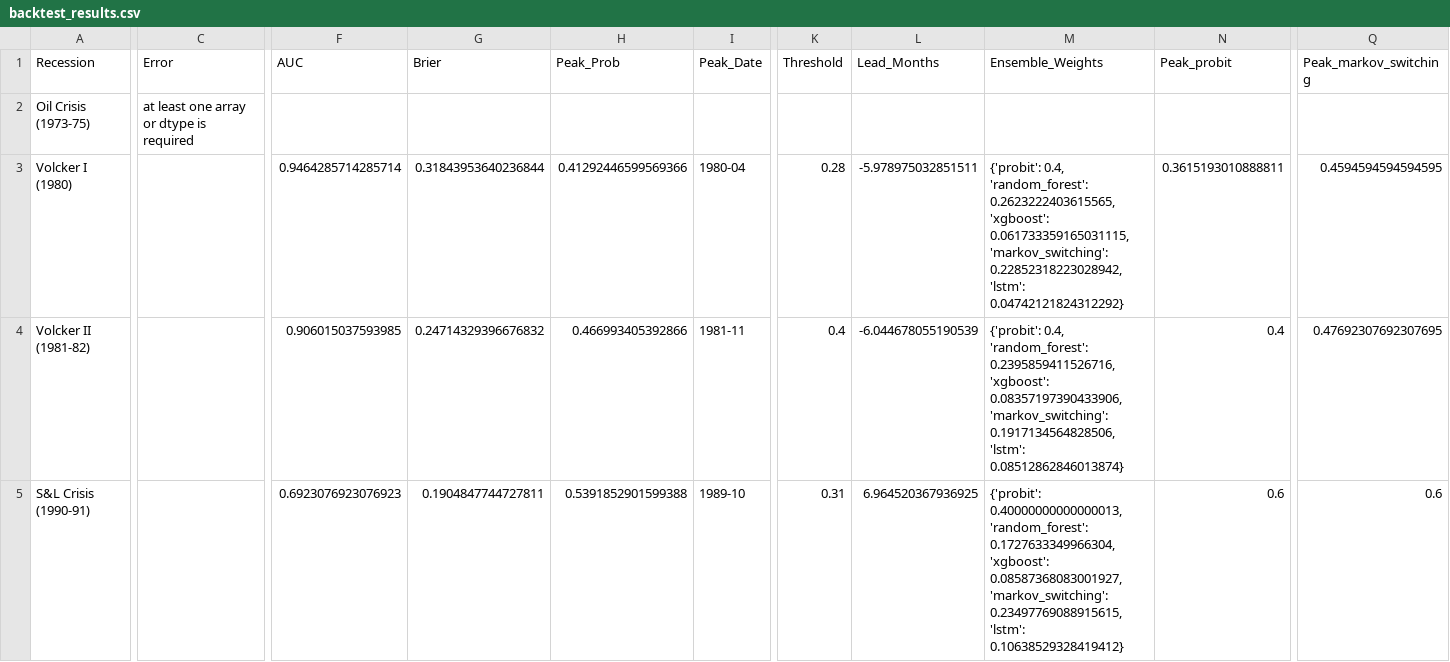
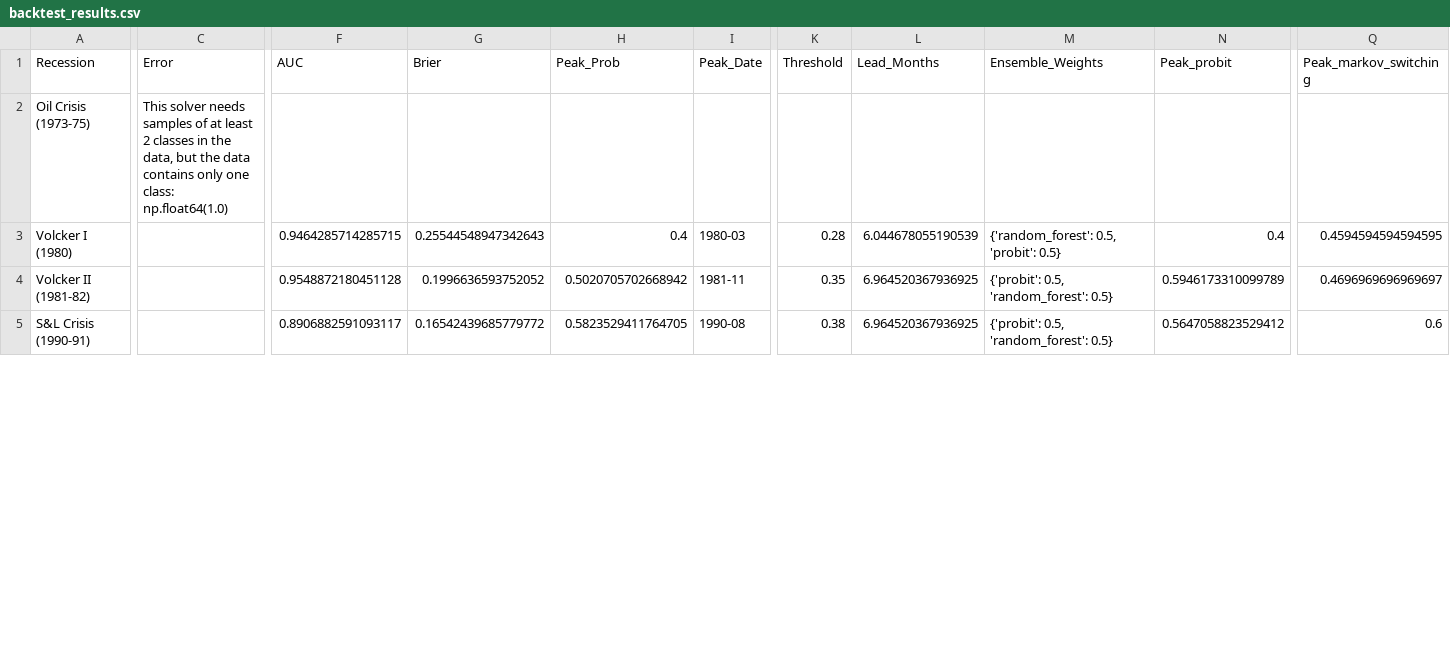
Before and after one commit to ajg5226/Econ-Dashboard, a CSV file: data/models/backtest_results.csv, drawn as a sheet; only a part is shown, gaps mark what is left out; the diff covers the shown part only; the diff names each change by its address in the sheet, - before the commit and + after, or states it on an @@ line.

```diff
--- a/data/models/backtest_results.csv
+++ b/data/models/backtest_results.csv
-C2 (Error): at least one array or dtype is required
+C2 (Error): This solver needs samples of at least 2 classes in the data, but the data contains only one class: np.float64(1.0)
-F3 (AUC): 0.9464285714285714
+F3 (AUC): 0.9464285714285715
-G3 (Brier): 0.31843953640236844
+G3 (Brier): 0.25544548947342643
-H3 (Peak_Prob): 0.41292446599569366
+H3 (Peak_Prob): 0.4
-I3 (Peak_Date): 1980-04
+I3 (Peak_Date): 1980-03
-L3 (Lead_Months): -5.978975032851511
+L3 (Lead_Months): 6.044678055190539
-M3 (Ensemble_Weights): {'probit': 0.4, 'random_forest': 0.2623222403615565, 'xgboost': 0.061733359165031115, 'markov_switching': 0.22852318223028942, 'lstm': 0.04742121824312292}
+M3 (Ensemble_Weights): {'random_forest': 0.5, 'probit': 0.5}
-N3 (Peak_probit): 0.3615193010888811
+N3 (Peak_probit): 0.4
-F4 (AUC): 0.906015037593985
+F4 (AUC): 0.9548872180451128
-G4 (Brier): 0.24714329396676832
+G4 (Brier): 0.1996636593752052
-H4 (Peak_Prob): 0.466993405392866
+H4 (Peak_Prob): 0.5020705702668942
-K4 (Threshold): 0.4
+K4 (Threshold): 0.35
-L4 (Lead_Months): -6.044678055190539
+L4 (Lead_Months): 6.964520367936925
-M4 (Ensemble_Weights): {'probit': 0.4, 'random_forest': 0.2395859411526716, 'xgboost': 0.08357197390433906, 'markov_switching': 0.1917134564828506, 'lstm': 0.08512862846013874}
+M4 (Ensemble_Weights): {'probit': 0.5, 'random_forest': 0.5}
-N4 (Peak_probit): 0.4
+N4 (Peak_probit): 0.5946173310099789
-Q4 (Peak_markov_switching): 0.47692307692307695
+Q4 (Peak_markov_switching): 0.4696969696969697
-F5 (AUC): 0.6923076923076923
+F5 (AUC): 0.8906882591093117
-G5 (Brier): 0.1904847744727811
+G5 (Brier): 0.16542439685779772
-H5 (Peak_Prob): 0.5391852901599388
+H5 (Peak_Prob): 0.5823529411764705
-I5 (Peak_Date): 1989-10
+I5 (Peak_Date): 1990-08
-K5 (Threshold): 0.31
+K5 (Threshold): 0.38
-M5 (Ensemble_Weights): {'probit': 0.40000000000000013, 'random_forest': 0.1727633349966304, 'xgboost': 0.08587368083001927, 'markov_switching': 0.23497769088915615, 'lstm': 0.10638529328419412}
+M5 (Ensemble_Weights): {'probit': 0.5, 'random_forest': 0.5}
-N5 (Peak_probit): 0.6
+N5 (Peak_probit): 0.5647058823529412
```
Also changed, not shown: 27 edited cells elsewhere in this file, data/models/alfred_vintage_results.csv, data/models/metrics.csv, 38 other files.
